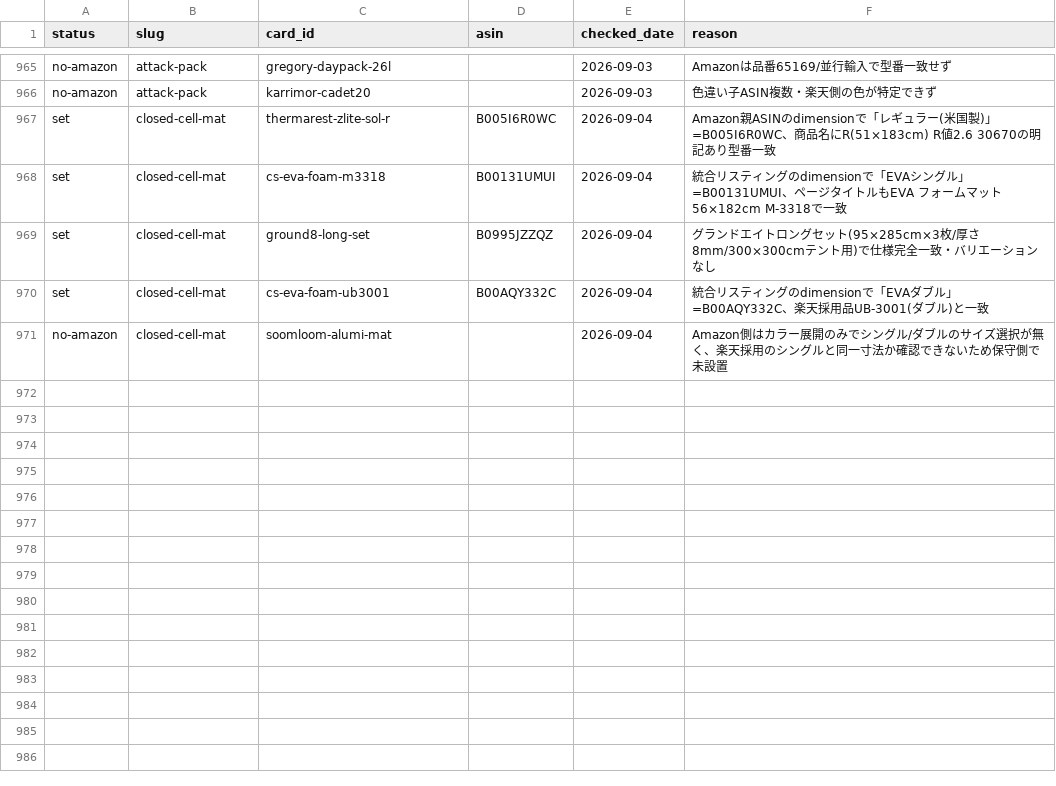
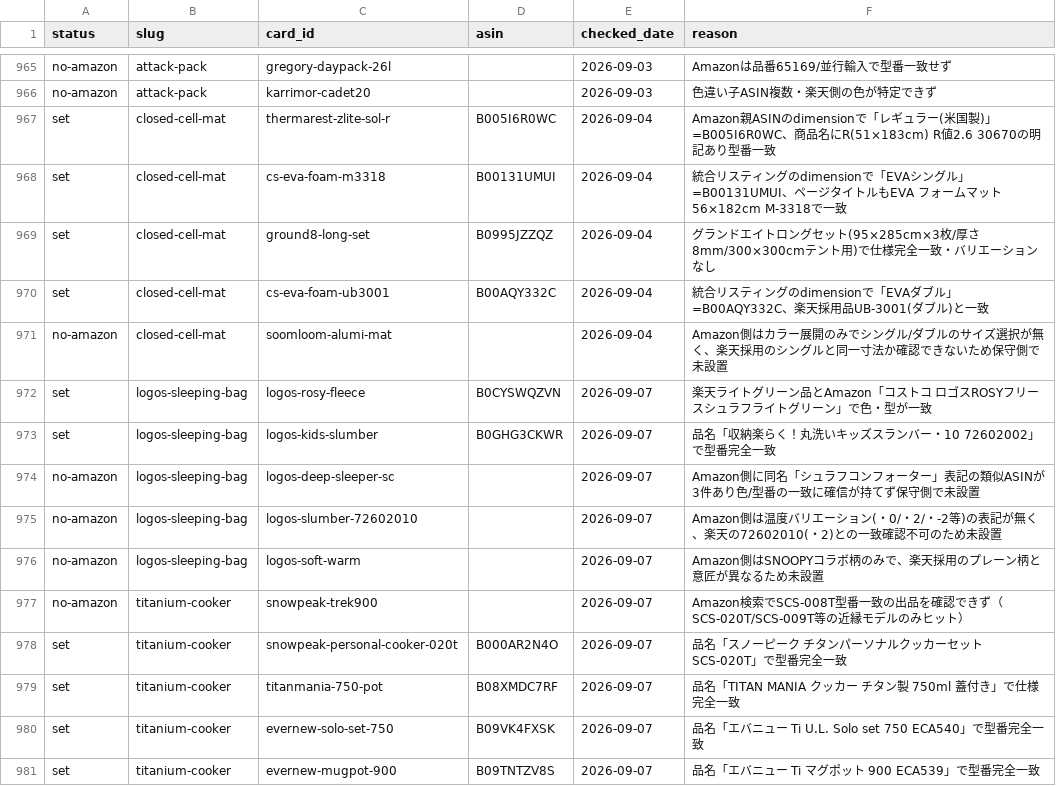
Before and after one commit to tanoue-boop/camp-kit-guide, a TSV file: _file/amazon-backfill-state.tsv, drawn as a sheet; only a part is shown, gaps mark what is left out; the diff names each change by its address in the sheet, - before the commit and + after, or states it on an @@ line.

```diff
--- a/_file/amazon-backfill-state.tsv
+++ b/_file/amazon-backfill-state.tsv
+row 972: set | logos-sleeping-bag | logos-rosy-fleece | B0CYSWQZVN | 2026-09-07 | 楽天ライトグリーン品とAmazon「コストコ ロゴスROSYフリースシュラフライトグリーン」で色・型が一致
+row 973: set | logos-sleeping-bag | logos-kids-slumber | B0GHG3CKWR | 2026-09-07 | 品名「収納楽らく！丸洗いキッズスランバー・10 72602002」で型番完全一致
+row 974: no-amazon | logos-sleeping-bag | logos-deep-sleeper-sc |  | 2026-09-07 | Amazon側に同名「シュラフコンフォーター」表記の類似ASINが3件あり色/型番の一致に確信が持てず保守側で未設置
+row 975: no-amazon | logos-sleeping-bag | logos-slumber-72602010 |  | 2026-09-07 | Amazon側は温度バリエーション(・0/・2/・-2等)の表記が無く、楽天の72602010(・2)との一致確認不可のため未設置
+row 976: no-amazon | logos-sleeping-bag | logos-soft-warm |  | 2026-09-07 | Amazon側はSNOOPYコラボ柄のみで、楽天採用のプレーン柄と意匠が異なるため未設置
+row 977: no-amazon | titanium-cooker | snowpeak-trek900 |  | 2026-09-07 | Amazon検索でSCS-008T型番一致の出品を確認できず（SCS-020T/SCS-009T等の近縁モデルのみヒット）
+row 978: set | titanium-cooker | snowpeak-personal-cooker-020t | B000AR2N4O | 2026-09-07 | 品名「スノーピーク チタンパーソナルクッカーセット SCS-020T」で型番完全一致
+row 979: set | titanium-cooker | titanmania-750-pot | B08XMDC7RF | 2026-09-07 | 品名「TITAN MANIA クッカー チタン製 750ml 蓋付き」で仕様完全一致
+row 980: set | titanium-cooker | evernew-solo-set-750 | B09VK4FXSK | 2026-09-07 | 品名「エバニュー Ti U.L. Solo set 750 ECA540」で型番完全一致
+row 981: set | titanium-cooker | evernew-mugpot-900 | B09TNTZV8S | 2026-09-07 | 品名「エバニュー Ti マグポット 900 ECA539」で型番完全一致
```
Also changed, not shown: _file/amazon-link-worksheet.tsv, _file/keyword-backlog.tsv, 7 other files.
